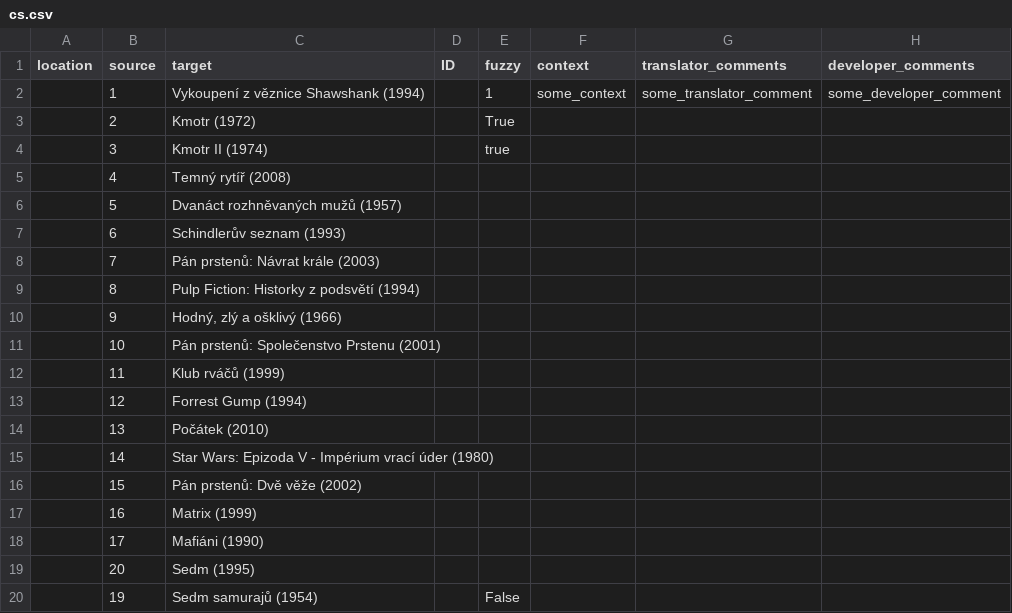
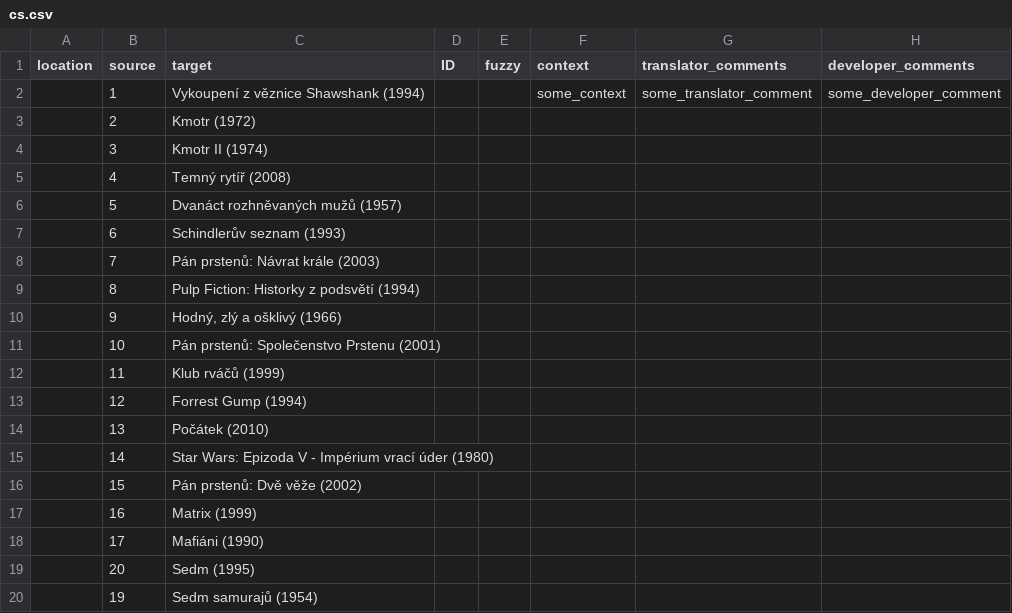
Before and after one commit to radeklat/act-draw-explain, a CSV file: lib/data/csv/questions/cs.csv, drawn as a sheet.

Commit message:
Update CSV

```diff
--- a/lib/data/csv/questions/cs.csv
+++ b/lib/data/csv/questions/cs.csv
@@ -1,5 +1,5 @@
 "location","source","target","ID","fuzzy","context","translator_comments","developer_comments"
-"","1","Vykoupení z věznice Shawshank (1994)","","1","some_context","some_translator_comment","some_developer_comment"
-"","2","Kmotr (1972)","","True","","",""
-"","3","Kmotr II (1974)","","true","","",""
+"","1","Vykoupení z věznice Shawshank (1994)","","","some_context","some_translator_comment","some_developer_comment"
+"","2","Kmotr (1972)","","","","",""
+"","3","Kmotr II (1974)","","","","",""
 "","4","Temný rytíř (2008)","","","","",""
@@ -19,2 +19,2 @@
 "","20","Sedm (1995)","","","","",""
-"","19","Sedm samurajů (1954)","","False","","",""
+"","19","Sedm samurajů (1954)","","","","",""
```
